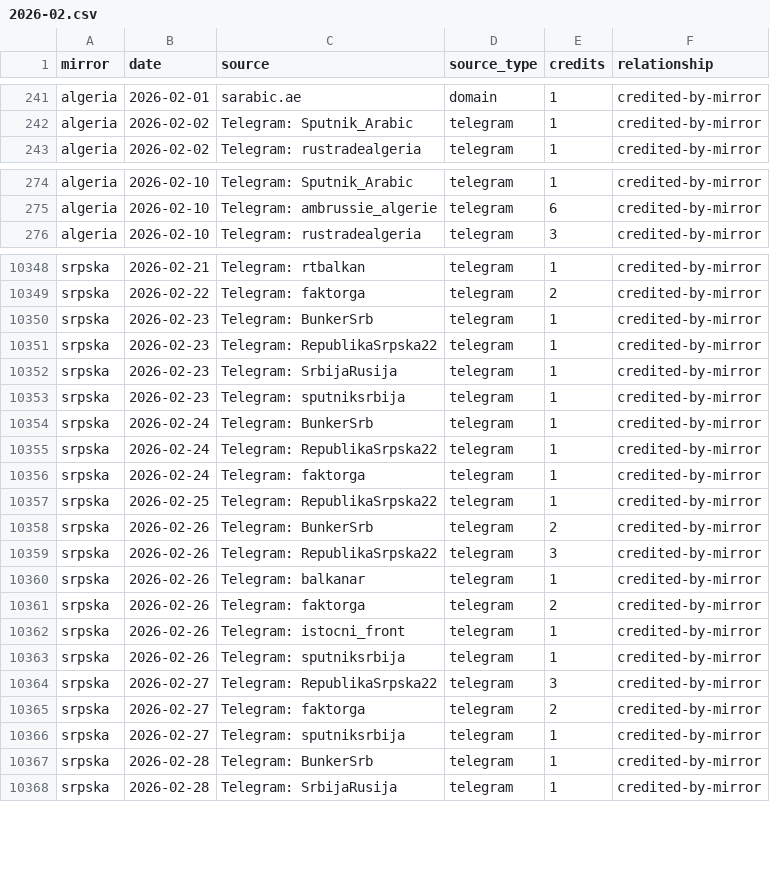
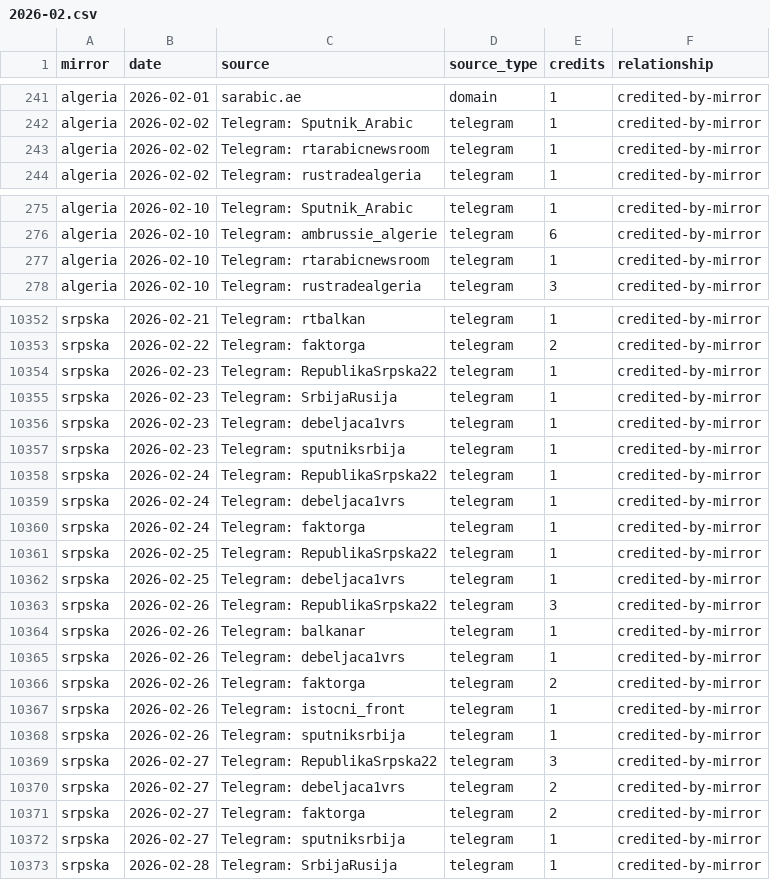
Before and after one commit to abognar-git/poisoned-well, a CSV file: data/panel/mirror_source_day/2026-02.csv, drawn as a sheet; only a part is shown, gaps mark what is left out; the diff covers the shown part only.

```diff
--- a/data/panel/mirror_source_day/2026-02.csv
+++ b/data/panel/mirror_source_day/2026-02.csv
@@ -242,2 +242,3 @@ algeria,2026-02-01,sarabic.ae,domain,1,credited-by-mirror
 algeria,2026-02-02,Telegram: Sputnik_Arabic,telegram,1,credited-by-mirror
+algeria,2026-02-02,Telegram: rtarabicnewsroom,telegram,1,credited-by-mirror
 algeria,2026-02-02,Telegram: rustradealgeria,telegram,1,credited-by-mirror
@@ -275,2 +276,3 @@ algeria,2026-02-10,Telegram: Sputnik_Arabic,telegram,1,credited-by-mirror
 algeria,2026-02-10,Telegram: ambrussie_algerie,telegram,6,credited-by-mirror
+algeria,2026-02-10,Telegram: rtarabicnewsroom,telegram,1,credited-by-mirror
 algeria,2026-02-10,Telegram: rustradealgeria,telegram,3,credited-by-mirror
@@ -10349,13 +10353,14 @@ srpska,2026-02-21,Telegram: rtbalkan,telegram,1,credited-by-mirror
 srpska,2026-02-22,Telegram: faktorga,telegram,2,credited-by-mirror
-srpska,2026-02-23,Telegram: BunkerSrb,telegram,1,credited-by-mirror
 srpska,2026-02-23,Telegram: RepublikaSrpska22,telegram,1,credited-by-mirror
 srpska,2026-02-23,Telegram: SrbijaRusija,telegram,1,credited-by-mirror
+srpska,2026-02-23,Telegram: debeljaca1vrs,telegram,1,credited-by-mirror
 srpska,2026-02-23,Telegram: sputniksrbija,telegram,1,credited-by-mirror
-srpska,2026-02-24,Telegram: BunkerSrb,telegram,1,credited-by-mirror
 srpska,2026-02-24,Telegram: RepublikaSrpska22,telegram,1,credited-by-mirror
+srpska,2026-02-24,Telegram: debeljaca1vrs,telegram,1,credited-by-mirror
 srpska,2026-02-24,Telegram: faktorga,telegram,1,credited-by-mirror
 srpska,2026-02-25,Telegram: RepublikaSrpska22,telegram,1,credited-by-mirror
-srpska,2026-02-26,Telegram: BunkerSrb,telegram,2,credited-by-mirror
+srpska,2026-02-25,Telegram: debeljaca1vrs,telegram,1,credited-by-mirror
 srpska,2026-02-26,Telegram: RepublikaSrpska22,telegram,3,credited-by-mirror
 srpska,2026-02-26,Telegram: balkanar,telegram,1,credited-by-mirror
+srpska,2026-02-26,Telegram: debeljaca1vrs,telegram,1,credited-by-mirror
 srpska,2026-02-26,Telegram: faktorga,telegram,2,credited-by-mirror
@@ -10364,5 +10369,5 @@ srpska,2026-02-26,Telegram: sputniksrbija,telegram,1,credited-by-mirror
 srpska,2026-02-27,Telegram: RepublikaSrpska22,telegram,3,credited-by-mirror
+srpska,2026-02-27,Telegram: debeljaca1vrs,telegram,2,credited-by-mirror
 srpska,2026-02-27,Telegram: faktorga,telegram,2,credited-by-mirror
 srpska,2026-02-27,Telegram: sputniksrbija,telegram,1,credited-by-mirror
-srpska,2026-02-28,Telegram: BunkerSrb,telegram,1,credited-by-mirror
 srpska,2026-02-28,Telegram: SrbijaRusija,telegram,1,credited-by-mirror
```
Also changed, not shown: 5 added rows and 3 removed rows elsewhere in this file, data/panel/mirror_source_day/2025-11.csv, data/panel/mirror_source_day/2026-01.csv, 24 other files.
